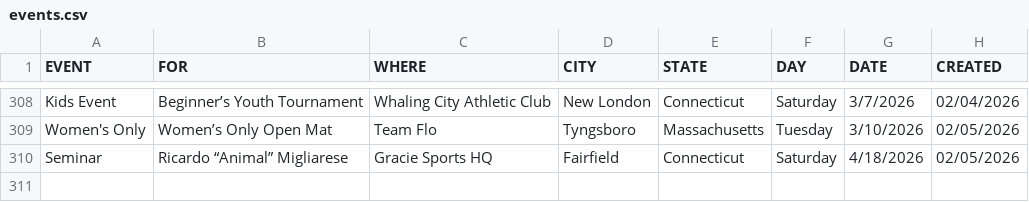
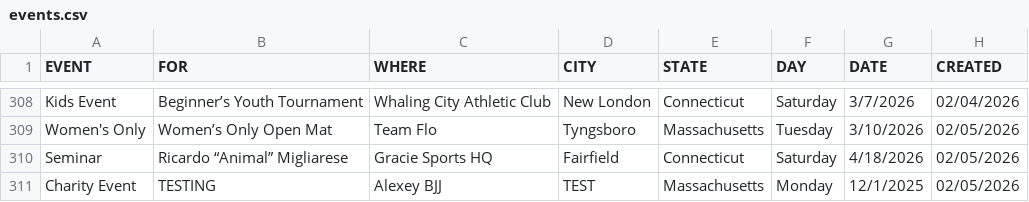
Before and after one commit to anyjiujitsu/anyjiujitsu.github.io, a CSV file: data/events.csv, drawn as a sheet; only a part is shown, gaps mark what is left out.

Commit message:
Append event row (2026-02-05T19:57:11.667Z)

```diff
--- a/data/events.csv
+++ b/data/events.csv
@@ -310 +310,2 @@ Women's Only,Women’s Only Open Mat,Team Flo,Tyngsboro,Massachusetts,Tuesday,3/
 Seminar,Ricardo “Animal” Migliarese,Gracie Sports HQ,Fairfield,Connecticut,Saturday,4/18/2026,02/05/2026
+Charity Event,TESTING,Alexey BJJ,TEST,Massachusetts,Monday,12/1/2025,02/05/2026
```
